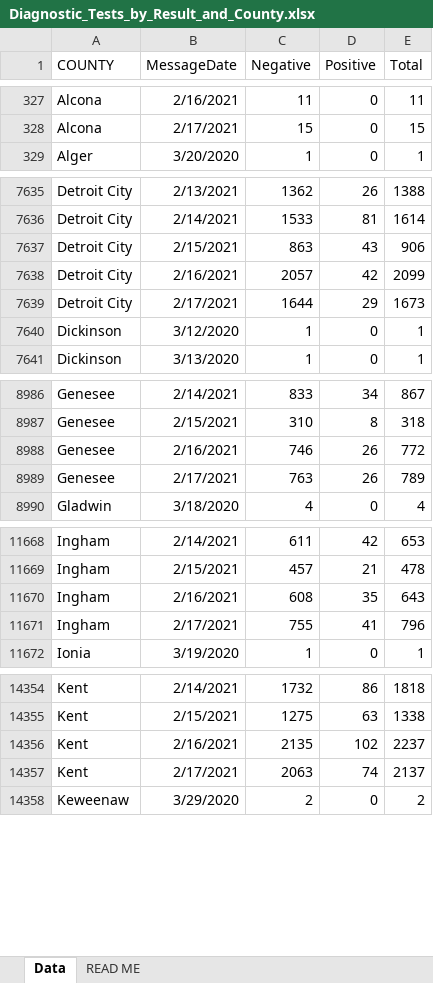
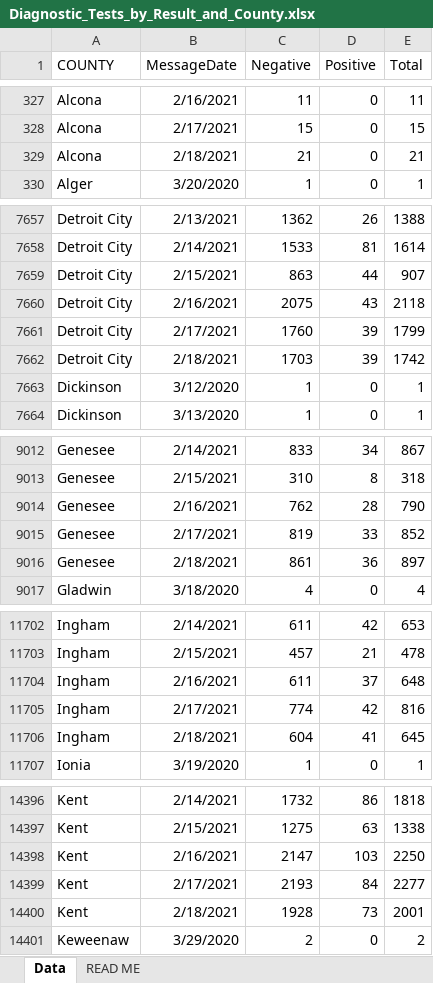
Before and after one commit to damaneice/covid-19, an Excel workbook: src/data/Diagnostic_Tests_by_Result_and_County.xlsx, sheet Data, drawn as a sheet; only a part is shown, gaps mark what is left out; values as stored, in another font and other column widths than the file's, no borders; addresses are those after the commit; the diff covers the shown part only; the diff names each change by its address in the sheet, - before the commit and + after, or states it on an @@ line.

Commit message:
Update Covid case data 202102200423

```diff
--- a/src/data/Diagnostic_Tests_by_Result_and_County.xlsx (sheet Data)
+++ b/src/data/Diagnostic_Tests_by_Result_and_County.xlsx (sheet Data)
+row 329: Alcona | 2/18/2021 | 21 | 0 | 21
-D7659 (Positive): 43
+D7659 (Positive): 44
-E7659 (Total): 906
+E7659 (Total): 907
-C7660 (Negative): 2057
+C7660 (Negative): 2075
-D7660 (Positive): 42
+D7660 (Positive): 43
-E7660 (Total): 2099
+E7660 (Total): 2118
-C7661 (Negative): 1644
+C7661 (Negative): 1760
-D7661 (Positive): 29
+D7661 (Positive): 39
-E7661 (Total): 1673
+E7661 (Total): 1799
+row 7662: Detroit City | 2/18/2021 | 1703 | 39 | 1742
-C9014 (Negative): 746
+C9014 (Negative): 762
-D9014 (Positive): 26
+D9014 (Positive): 28
-E9014 (Total): 772
+E9014 (Total): 790
-C9015 (Negative): 763
+C9015 (Negative): 819
-D9015 (Positive): 26
+D9015 (Positive): 33
-E9015 (Total): 789
+E9015 (Total): 852
+row 9016: Genesee | 2/18/2021 | 861 | 36 | 897
-C11704 (Negative): 608
+C11704 (Negative): 611
-D11704 (Positive): 35
+D11704 (Positive): 37
-E11704 (Total): 643
+E11704 (Total): 648
-C11705 (Negative): 755
+C11705 (Negative): 774
-D11705 (Positive): 41
+D11705 (Positive): 42
-E11705 (Total): 796
+E11705 (Total): 816
+row 11706: Ingham | 2/18/2021 | 604 | 41 | 645
-C14398 (Negative): 2135
+C14398 (Negative): 2147
-D14398 (Positive): 102
+D14398 (Positive): 103
-E14398 (Total): 2237
+E14398 (Total): 2250
-C14399 (Negative): 2063
+C14399 (Negative): 2193
-D14399 (Positive): 74
+D14399 (Positive): 84
-E14399 (Total): 2137
+E14399 (Total): 2277
+row 14400: Kent | 2/18/2021 | 1928 | 73 | 2001
```
Also changed, not shown: 81 added rows and 212 edited cells elsewhere in this sheet.
